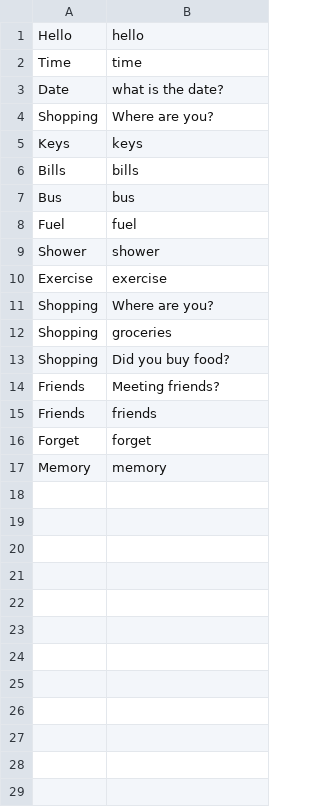
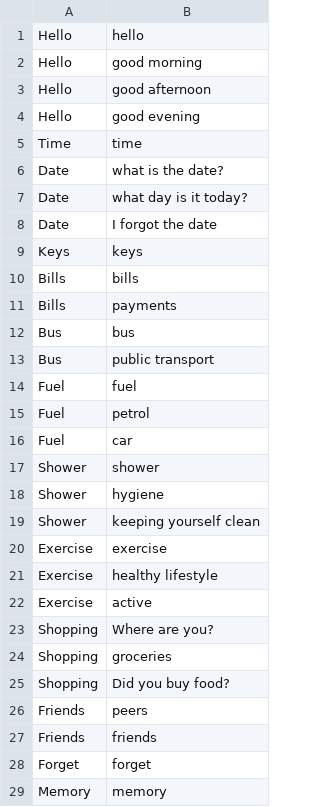
Before and after one commit to Ldn2016/team-8, a CSV file: chatbot/skills.csv, drawn as a sheet; only a part is shown; the diff covers the shown part only.

Commit message:
varied skills

```diff
--- a/chatbot/skills.csv
+++ b/chatbot/skills.csv
@@ -1,11 +1,23 @@
 Hello;hello
+Hello;good morning
+Hello;good afternoon
+Hello;good evening
 Time;time
 Date;what is the date?
-Shopping;Where are you?
+Date;what day is it today?
+Date;I forgot the date
 Keys;keys
 Bills;bills
+Bills;payments
 Bus;bus
+Bus;public transport
 Fuel;fuel
+Fuel;petrol
+Fuel;car
 Shower;shower
+Shower;hygiene
+Shower;keeping yourself clean
 Exercise;exercise
+Exercise;healthy lifestyle
+Exercise;active
 Shopping;Where are you?
@@ -13,3 +25,3 @@ Shopping;groceries
 Shopping;Did you buy food?
-Friends;Meeting friends?
+Friends;peers
 Friends;friends
```
Also changed, not shown: 1 added row elsewhere in this file.
